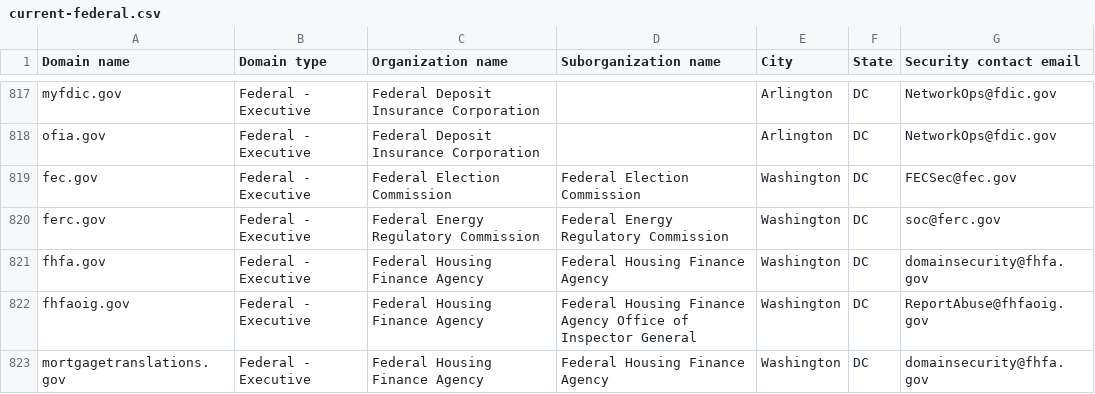
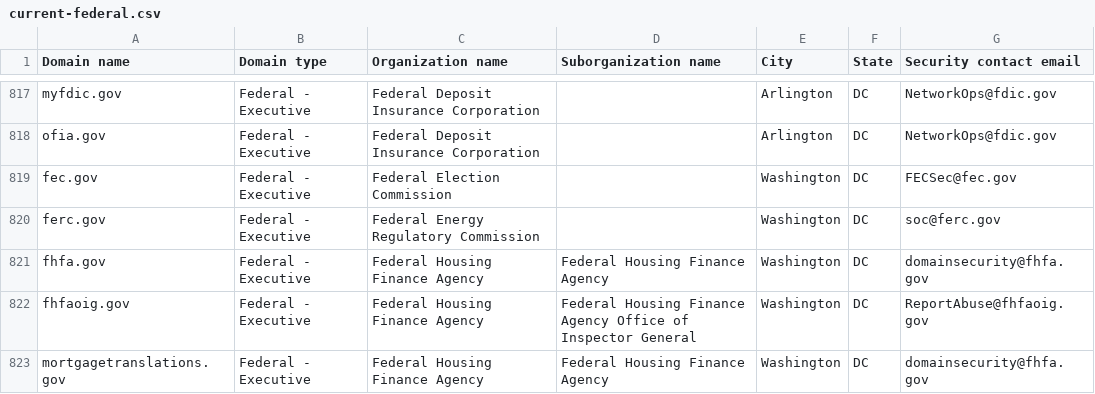
Before and after one commit to LadyPhoeynix/dotgov-data, a CSV file: current-federal.csv, drawn as a sheet; only a part is shown, gaps mark what is left out; the diff covers the shown part only.

Commit message:
Flat: latest data (2026-02-12T07:14:29.966Z) {   "date": "2026-02-12T07:14:29.966Z",   "files": [     {       "name": "current-federal.csv",       "deltaBytes": -744,       "source": "https://manage.get.gov/api/v1/get-report/current-federal"     },     {       "name": "current-full.csv",       "deltaBytes": 184,       "source": "https://manage.get.gov/api/v1/get-report/current-full"     }   ] }

```diff
--- a/current-federal.csv
+++ b/current-federal.csv
@@ -818,4 +818,4 @@ myfdic.gov,Federal - Executive,Federal Deposit Insurance Corporation,,Arlington,
 ofia.gov,Federal - Executive,Federal Deposit Insurance Corporation,,Arlington,DC,NetworkOps@fdic.gov
-fec.gov,Federal - Executive,Federal Election Commission,Federal Election Commission,Washington,DC,FECSec@fec.gov
-ferc.gov,Federal - Executive,Federal Energy Regulatory Commission,Federal Energy Regulatory Commission,Washington,DC,soc@ferc.gov
+fec.gov,Federal - Executive,Federal Election Commission,,Washington,DC,FECSec@fec.gov
+ferc.gov,Federal - Executive,Federal Energy Regulatory Commission,,Washington,DC,soc@ferc.gov
 fhfa.gov,Federal - Executive,Federal Housing Finance Agency,Federal Housing Finance Agency,Washington,DC,domainsecurity@fhfa.gov
```
Also changed, not shown: 2 added rows and 33 edited cells elsewhere in this file, 1 other file.
